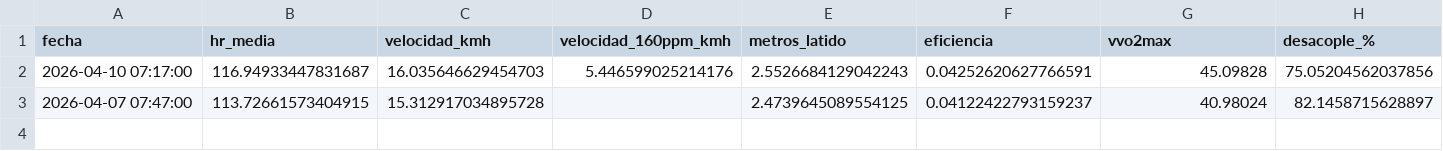
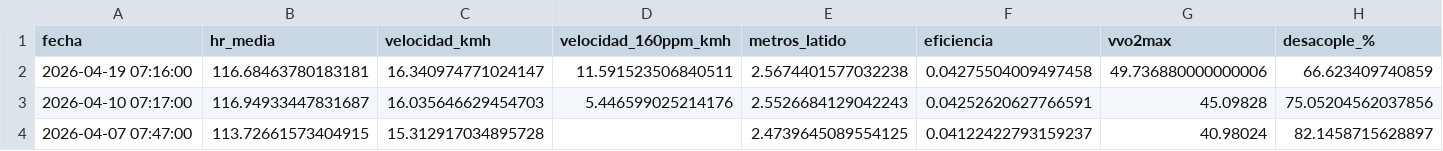
Before and after one commit to juancarbonell-spec/mi-entrenamiento-section-11-data, a CSV file: data/cycling_30d_summary.csv, drawn as a sheet; the diff names each change by its address in the sheet, - before the commit and + after, or states it on an @@ line.

```diff
--- a/data/cycling_30d_summary.csv
+++ b/data/cycling_30d_summary.csv
+row 2: 2026-04-19 07:16:00 | 116.68463780183181 | 16.340974771024147 | 11.591523506840511 | 2.5674401577032238 | 0.04275504009497458 | 49.736880000000006 | 66.623409740859
```
Also changed, not shown: data/running_30d_summary.csv, 6 other files.
